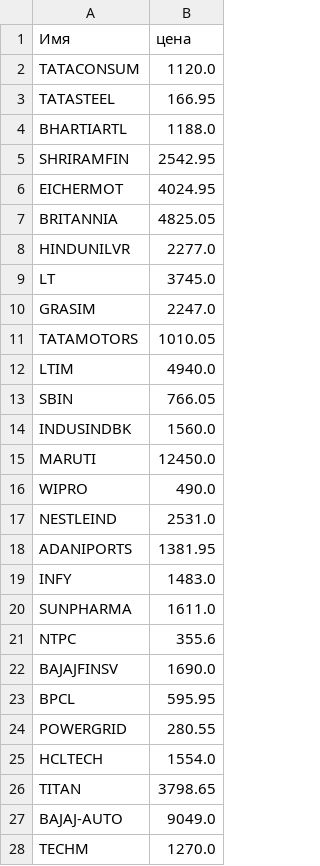
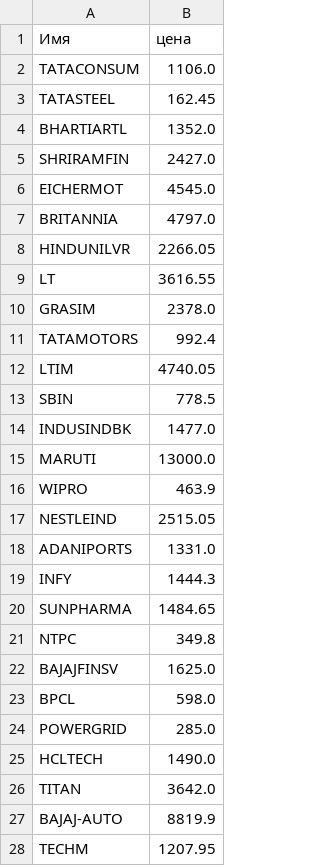
Before and after one commit to orlovrs/qa-tasks, a CSV file: test.csv, drawn as a sheet; only a part is shown; the diff covers the shown part only.

```diff
--- a/test.csv
+++ b/test.csv
@@ -1,28 +1,28 @@
 "Имя";"цена"
-"TATACONSUM";"1120.0"
-"TATASTEEL";"166.95"
-"BHARTIARTL";"1188.0"
-"SHRIRAMFIN";"2542.95"
-"EICHERMOT";"4024.95"
-"BRITANNIA";"4825.05"
-"HINDUNILVR";"2277.0"
-"LT";"3745.0"
-"GRASIM";"2247.0"
-"TATAMOTORS";"1010.05"
-"LTIM";"4940.0"
-"SBIN";"766.05"
-"INDUSINDBK";"1560.0"
-"MARUTI";"12450.0"
-"WIPRO";"490.0"
-"NESTLEIND";"2531.0"
-"ADANIPORTS";"1381.95"
-"INFY";"1483.0"
-"SUNPHARMA";"1611.0"
-"NTPC";"355.6"
-"BAJAJFINSV";"1690.0"
-"BPCL";"595.95"
-"POWERGRID";"280.55"
-"HCLTECH";"1554.0"
-"TITAN";"3798.65"
-"BAJAJ-AUTO";"9049.0"
-"TECHM";"1270.0"
+"TATACONSUM";"1106.0"
+"TATASTEEL";"162.45"
+"BHARTIARTL";"1352.0"
+"SHRIRAMFIN";"2427.0"
+"EICHERMOT";"4545.0"
+"BRITANNIA";"4797.0"
+"HINDUNILVR";"2266.05"
+"LT";"3616.55"
+"GRASIM";"2378.0"
+"TATAMOTORS";"992.4"
+"LTIM";"4740.05"
+"SBIN";"778.5"
+"INDUSINDBK";"1477.0"
+"MARUTI";"13000.0"
+"WIPRO";"463.9"
+"NESTLEIND";"2515.05"
+"ADANIPORTS";"1331.0"
+"INFY";"1444.3"
+"SUNPHARMA";"1484.65"
+"NTPC";"349.8"
+"BAJAJFINSV";"1625.0"
+"BPCL";"598.0"
+"POWERGRID";"285.0"
+"HCLTECH";"1490.0"
+"TITAN";"3642.0"
+"BAJAJ-AUTO";"8819.9"
+"TECHM";"1207.95"
```
Also changed, not shown: 2 added rows, 2 removed rows and 21 edited cells elsewhere in this file, 7 other files.
